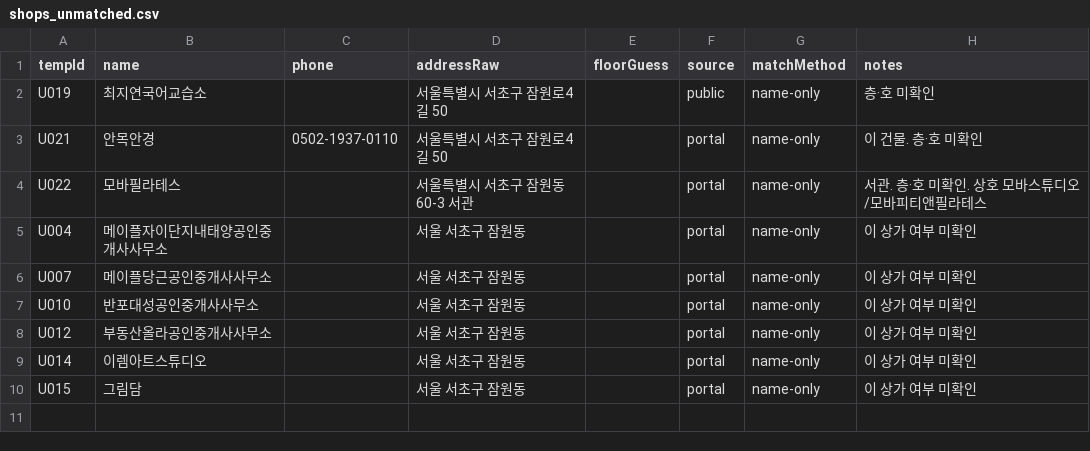
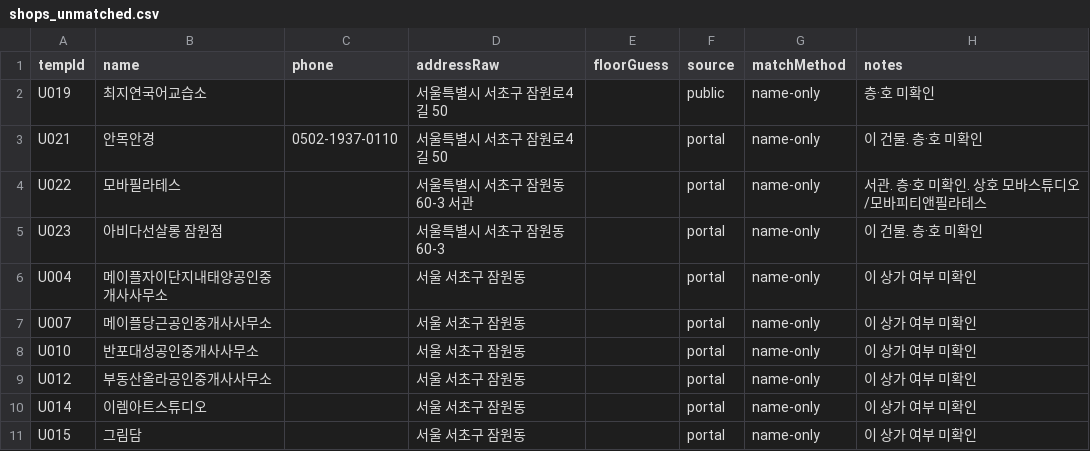
Before and after one commit to blanciel1977-lab/jamwon-maple-plaza, a CSV file: data/shops_unmatched.csv, drawn as a sheet; the diff names each change by its address in the sheet, - before the commit and + after, or states it on an @@ line.

```diff
--- a/data/shops_unmatched.csv
+++ b/data/shops_unmatched.csv
+row 5: U023 | 아비다선살롱 잠원점 |  | 서울특별시 서초구 잠원동 60-3 |  | portal | name-only | 이 건물. 층·호 미확인
```
Also changed, not shown: data/shops.csv, 1 other file.
